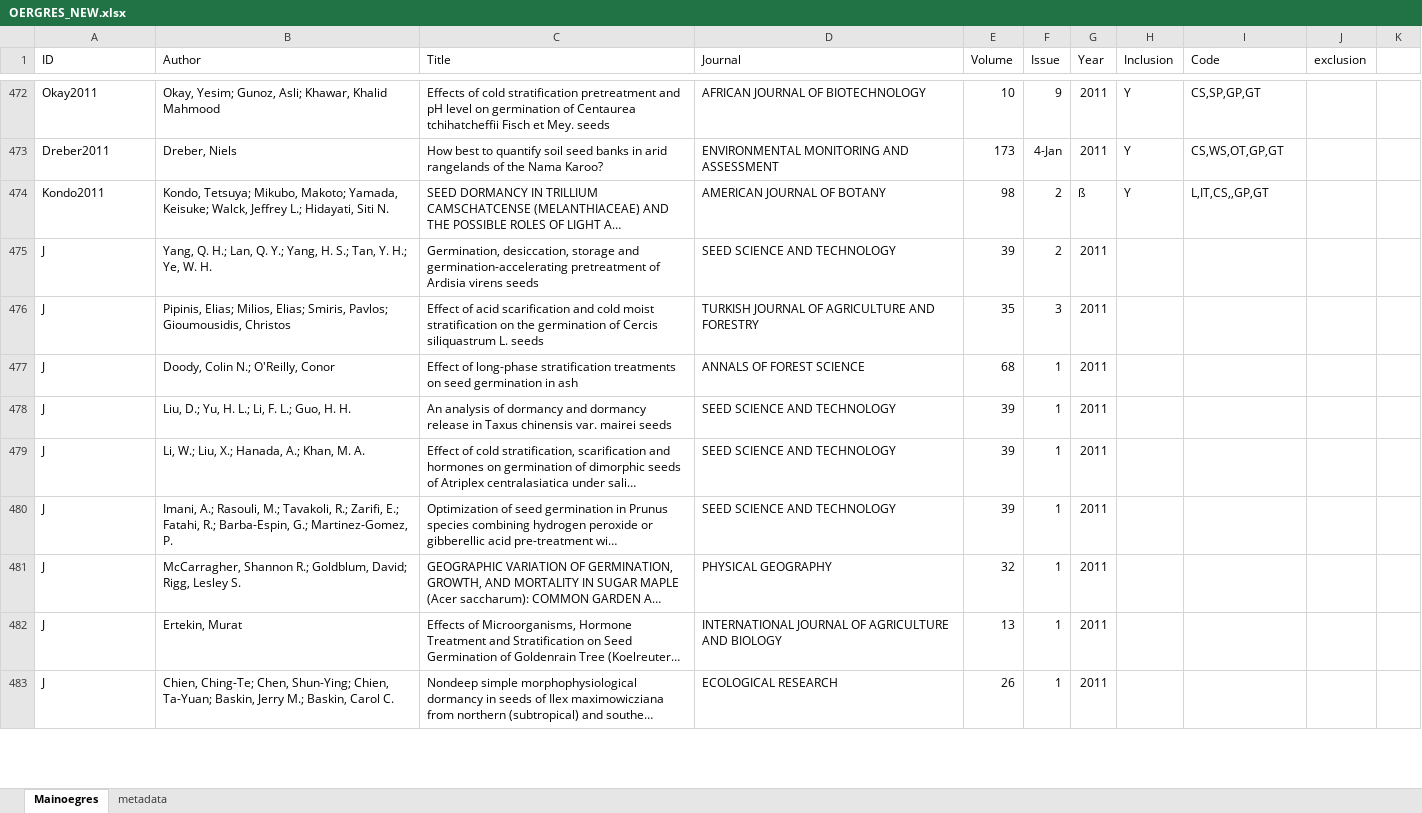
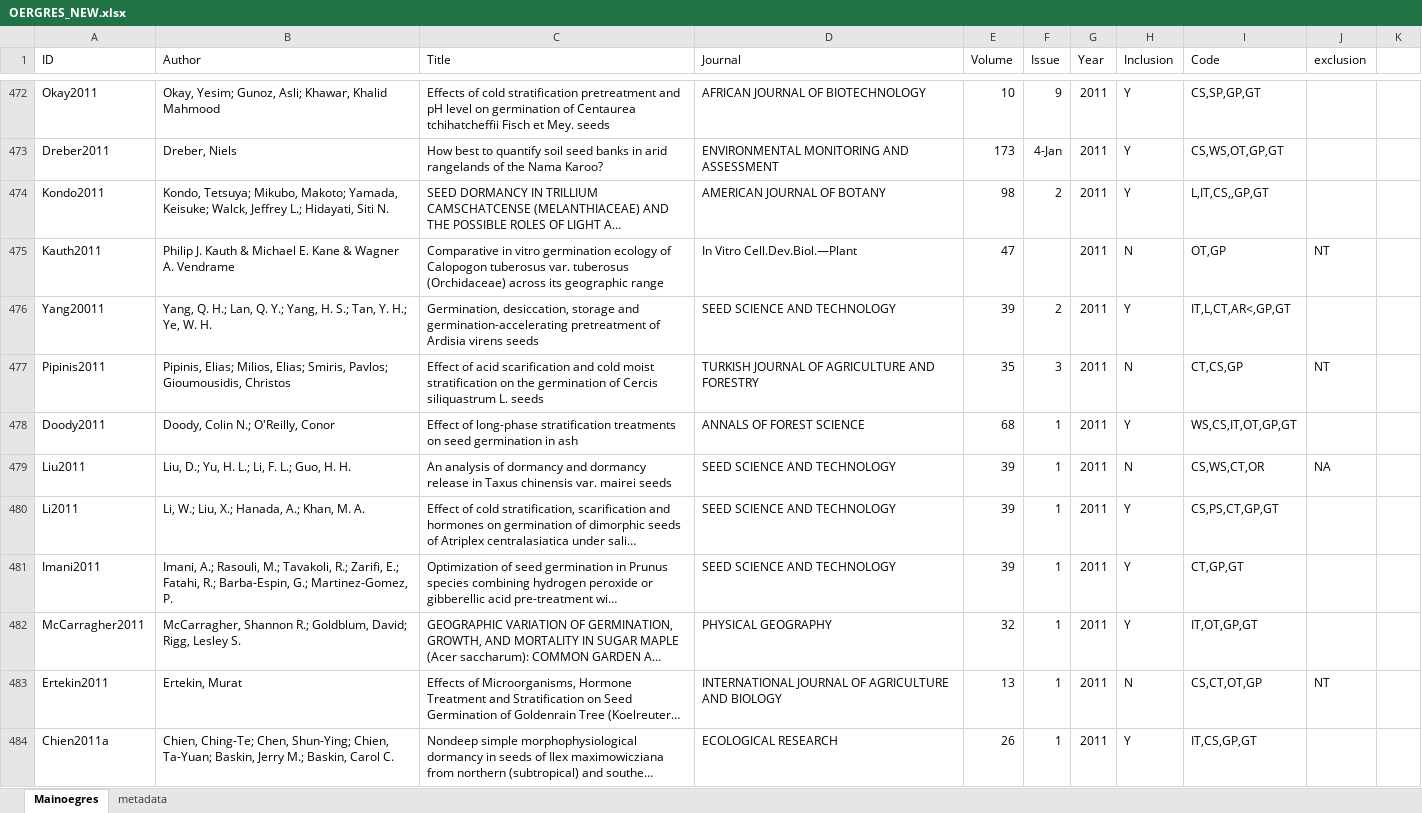
Before and after one commit to dbuona/oegres, an Excel workbook: OERGRES_NEW.xlsx, sheet Mainoegres, drawn as a sheet; only a part is shown, gaps mark what is left out; long unchanged cells end in …; values as stored, in another font and other column widths than the file's, no borders; addresses are those after the commit; the diff covers the shown part only; the diff names each change by its address in the sheet, - before the commit and + after, or states it on an @@ line.

```diff
--- a/OERGRES_NEW.xlsx (sheet Mainoegres)
+++ b/OERGRES_NEW.xlsx (sheet Mainoegres)
-G474 (Year): ß
+G474 (Year): 2011
+row 475: Kauth2011 | Philip J. Kauth & Michael E. Kane & Wagner A. Vendrame | Comparative in vitro germination ecology of Calopogon tuberosus var. tuberosus (Orchidaceae) across its geographic range | In Vitro Cell.Dev.Biol.—Plant | 47 |  | 2011 | N | OT,GP | NT
-A476 (ID): J
+A476 (ID): Yang20011
-H476 (Inclusion): (empty)
+H476 (Inclusion): Y
-I476 (Code): (empty)
+I476 (Code): IT,L,CT,AR<,GP,GT
-A477 (ID): J
+A477 (ID): Pipinis2011
-H477 (Inclusion): (empty)
+H477 (Inclusion): N
-I477 (Code): (empty)
+I477 (Code): CT,CS,GP
-J477 (exclusion): (empty)
+J477 (exclusion): NT
-A478 (ID): J
+A478 (ID): Doody2011
-H478 (Inclusion): (empty)
+H478 (Inclusion): Y
-I478 (Code): (empty)
+I478 (Code): WS,CS,IT,OT,GP,GT
-A479 (ID): J
+A479 (ID): Liu2011
-H479 (Inclusion): (empty)
+H479 (Inclusion): N
-I479 (Code): (empty)
+I479 (Code): CS,WS,CT,OR
-J479 (exclusion): (empty)
+J479 (exclusion): NA
-A480 (ID): J
+A480 (ID): Li2011
-H480:H482 (Inclusion): (empty)
+H480:H482 (Inclusion): Y
-I480 (Code): (empty)
+I480 (Code): CS,PS,CT,GP,GT
-A481 (ID): J
+A481 (ID): Imani2011
-I481 (Code): (empty)
+I481 (Code): CT,GP,GT
-A482 (ID): J
+A482 (ID): McCarragher2011
-I482 (Code): (empty)
+I482 (Code): IT,OT,GP,GT
-A483 (ID): J
+A483 (ID): Ertekin2011
-H483 (Inclusion): (empty)
+H483 (Inclusion): N
-I483 (Code): (empty)
+I483 (Code): CS,CT,OT,GP
-J483 (exclusion): (empty)
+J483 (exclusion): NT
-A484 (ID): J
+A484 (ID): Chien2011a
-H484 (Inclusion): (empty)
+H484 (Inclusion): Y
-I484 (Code): (empty)
+I484 (Code): IT,CS,GP,GT
```
Also changed, not shown: 1 added row and 126 edited cells elsewhere in this sheet, 21 other files.
